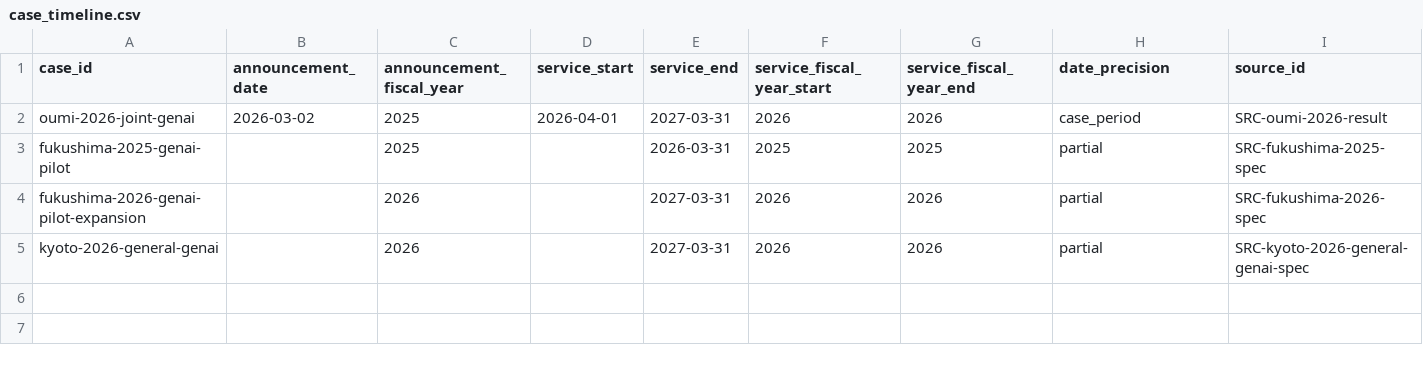
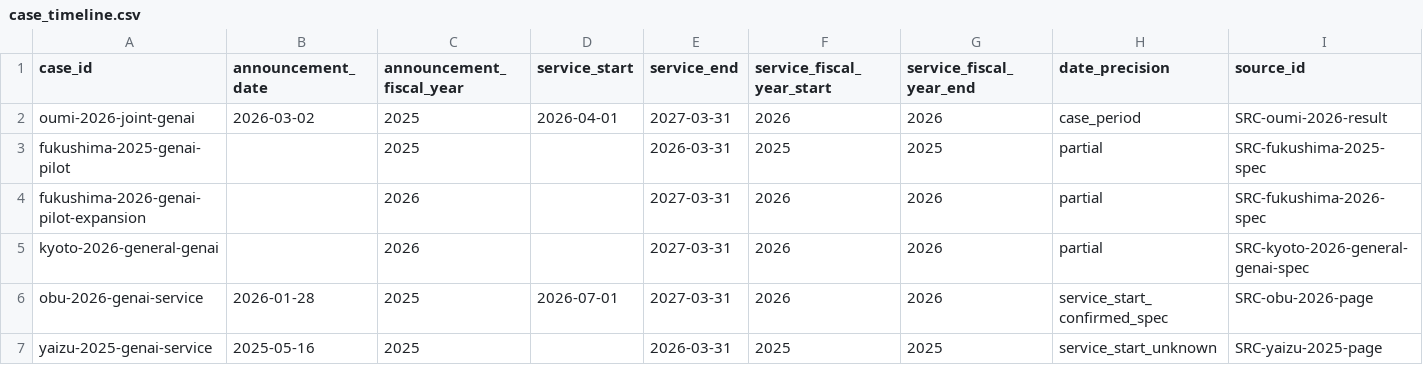
Before and after one commit to Josh-Temple/public-sector-ai-procurement-japan, a CSV file: data/case_timeline.csv, drawn as a sheet; only a part is shown; rows hold the shown columns only; the diff names each change by its address in the sheet, - before the commit and + after, or states it on an @@ line.

Commit message:
Add Obu and Yaizu procurement timelines

```diff
--- a/data/case_timeline.csv
+++ b/data/case_timeline.csv
+row 6: obu-2026-genai-service | 2026-01-28 | 2025 | 2026-07-01 | 2027-03-31 | 2026 | 2026 | service_start_confirmed_spec | SRC-obu-2026-page
+row 7: yaizu-2025-genai-service | 2025-05-16 | 2025 |  | 2026-03-31 | 2025 | 2025 | service_start_unknown | SRC-yaizu-2025-page
```
